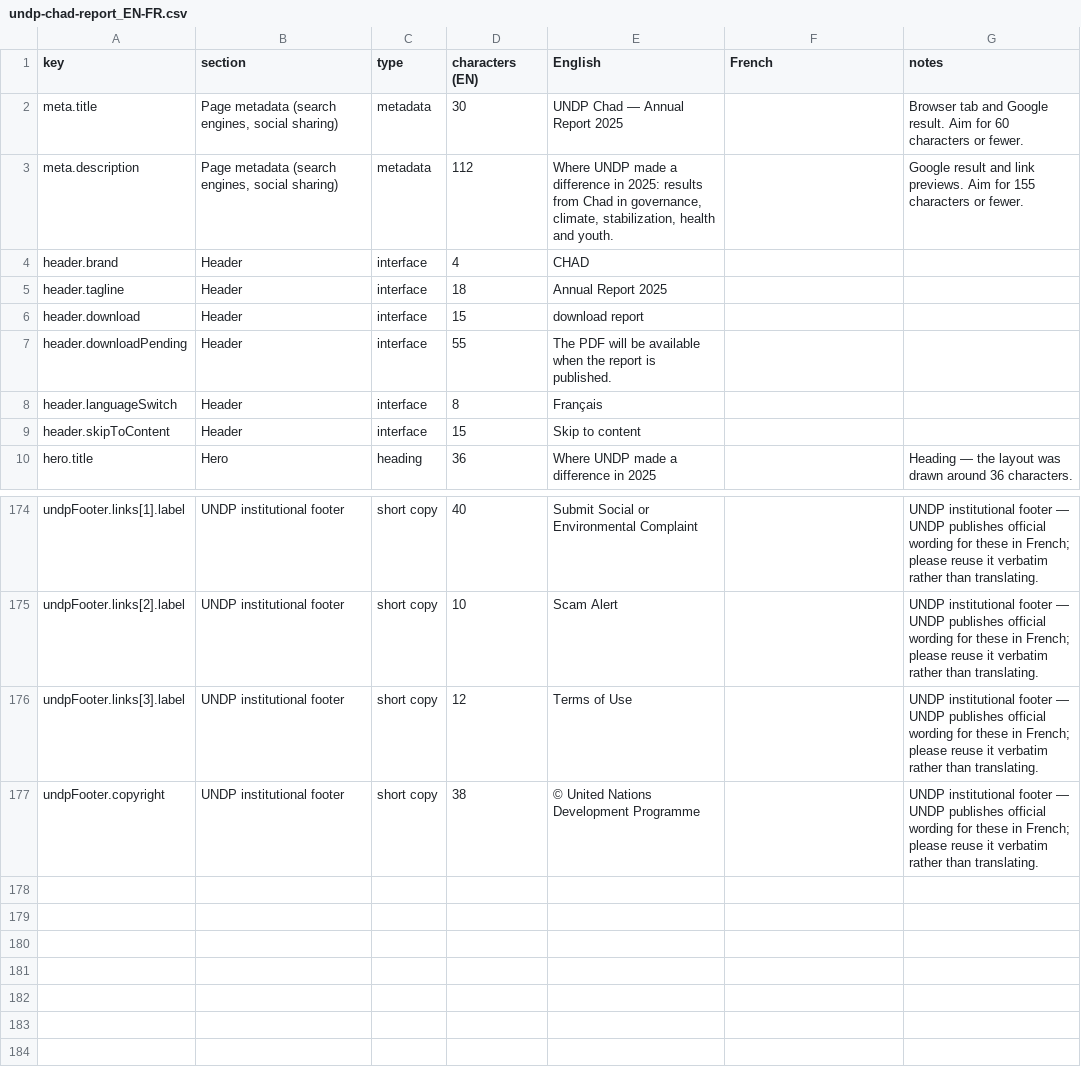
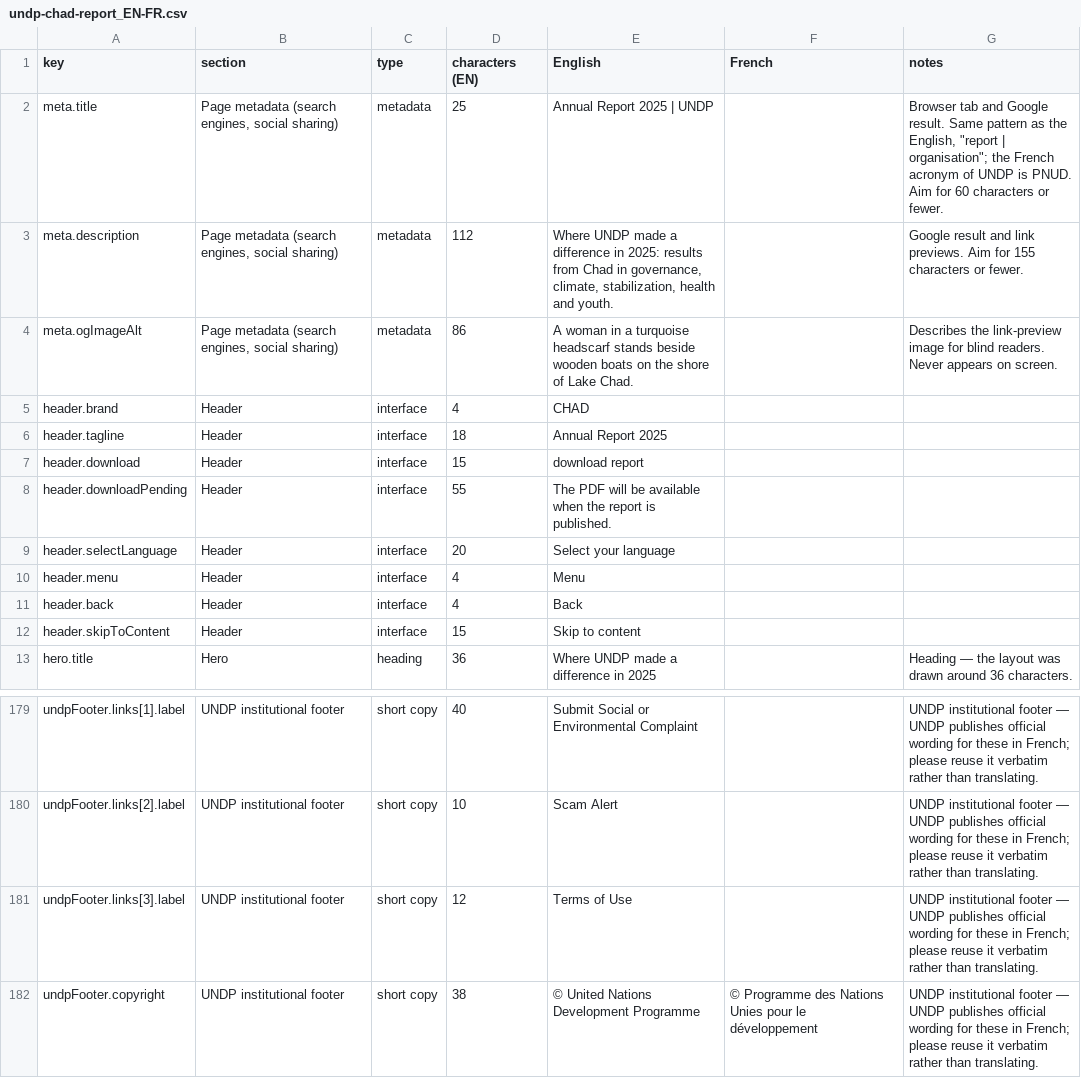
Before and after one commit to undp/chad-annual-report, a CSV file: translations/undp-chad-report_EN-FR.csv, drawn as a sheet; only a part is shown, gaps mark what is left out; addresses are those after the commit; the diff covers the shown part only; the diff names each change by its address in the sheet, - before the commit and + after, or states it on an @@ line.

```diff
--- a/translations/undp-chad-report_EN-FR.csv
+++ b/translations/undp-chad-report_EN-FR.csv
-D2 (characters (EN)): 30
+D2 (characters (EN)): 25
-E2 (English): UNDP Chad — Annual Report 2025
+E2 (English): Annual Report 2025 | UNDP
-G2 (notes): …Google result. Aim for…
+G2 (notes): …Google result. Same pattern as the English, "report | organisation"; the French acronym of UNDP is PNUD. Aim for…
+row 4: meta.ogImageAlt | Page metadata (search engines, social sharing) | metadata | 86 | A woman in a turquoise headscarf stands beside wooden boats on the shore of Lake Chad. |  | Describes the link-preview image for blind readers. Never appears on screen.
-A9 (key): header.languageSwitch
+A9 (key): header.selectLanguage
-D9 (characters (EN)): 8
+D9 (characters (EN)): 20
-E9 (English): Français
+E9 (English): Select your language
+row 10: header.menu | Header | interface | 4 | Menu
+row 11: header.back | Header | interface | 4 | Back
-F182 (French): (empty)
+F182 (French): © Programme des Nations Unies pour le développement
```
Also changed, not shown: 2 added rows and 17 edited cells elsewhere in this file, 4 other files.
